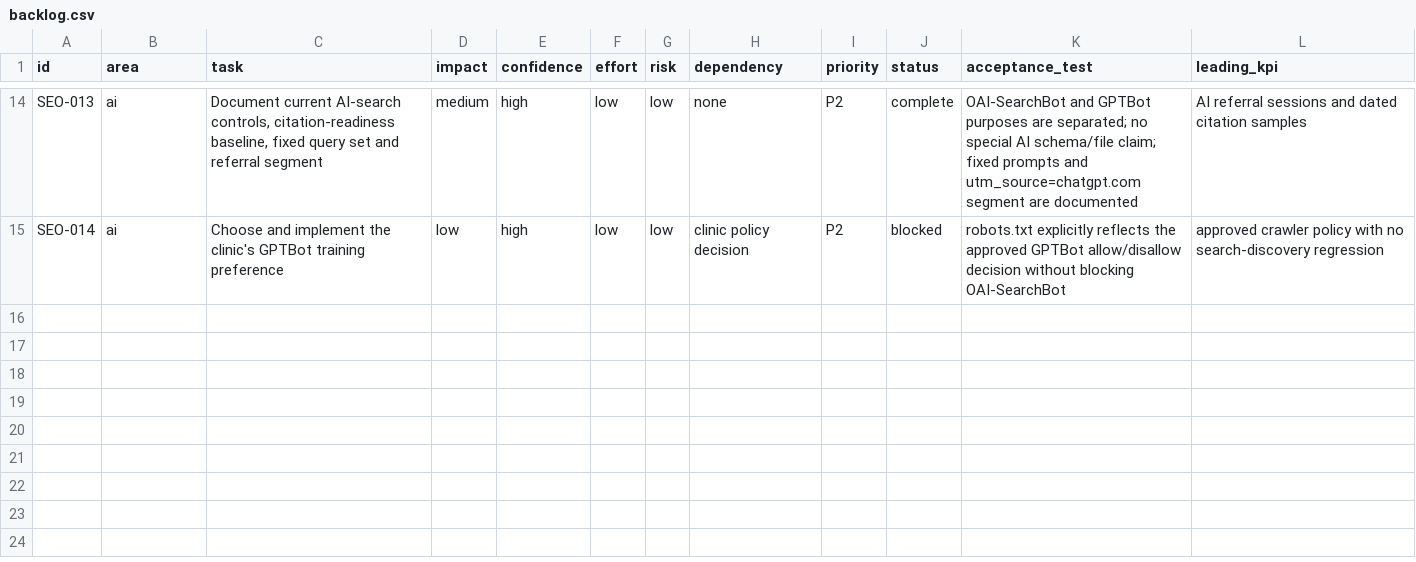
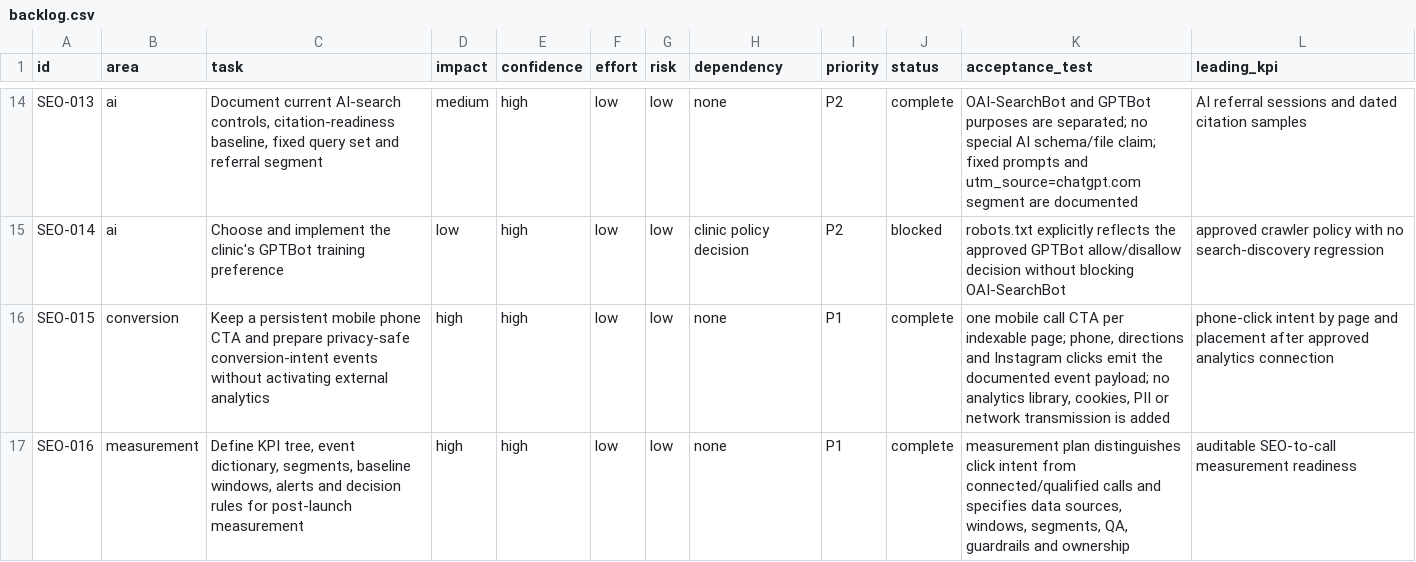
Before and after one commit to optidigitalagent/status1, a CSV file: .seo/backlog.csv, drawn as a sheet; only a part is shown, gaps mark what is left out; the diff names each change by its address in the sheet, - before the commit and + after, or states it on an @@ line.

Commit message:
Prepare phone conversion measurement

```diff
--- a/.seo/backlog.csv
+++ b/.seo/backlog.csv
+row 16: SEO-015 | conversion | Keep a persistent mobile phone CTA and prepare privacy-safe conversion-intent events without activating external analytics | high | high | low | low | none | P1 | complete | one mobile call CTA per indexable page; phone, directions and Instagram clicks emit the documented event payload; no analytics library, cookies, PII or network transmission is added | phone-click intent by page and placement after approved analytics connection
+row 17: SEO-016 | measurement | Define KPI tree, event dictionary, segments, baseline windows, alerts and decision rules for post-launch measurement | high | high | low | low | none | P1 | complete | measurement plan distinguishes click intent from connected/qualified calls and specifies data sources, windows, segments, QA, guardrails and ownership | auditable SEO-to-call measurement readiness
```
Also changed, not shown: .seo/page-map.csv, 12 other files.
